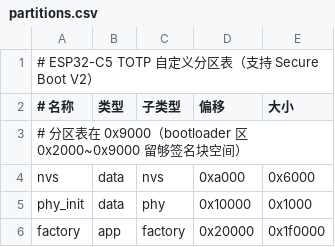
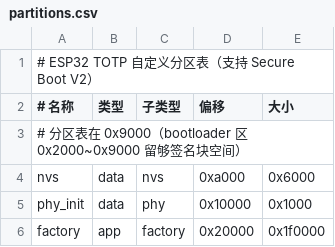
Before and after one commit to esp-physical-auth/physkey-firmware, a CSV file: partitions.csv, drawn as a sheet.

```diff
--- a/partitions.csv
+++ b/partitions.csv
@@ -1,2 +1,2 @@
-# ESP32-C5 TOTP 自定义分区表（支持 Secure Boot V2）
+# ESP32 TOTP 自定义分区表（支持 Secure Boot V2）
 # 名称,    类型, 子类型,  偏移,    大小
```
Also changed, not shown: 4 other files.
